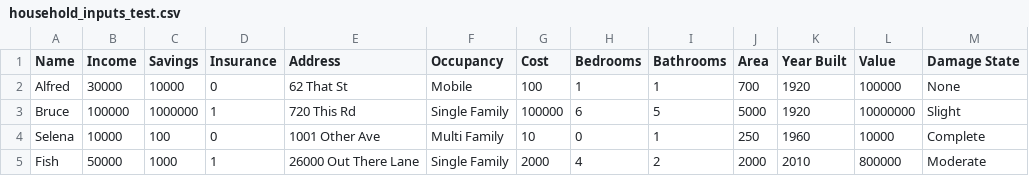
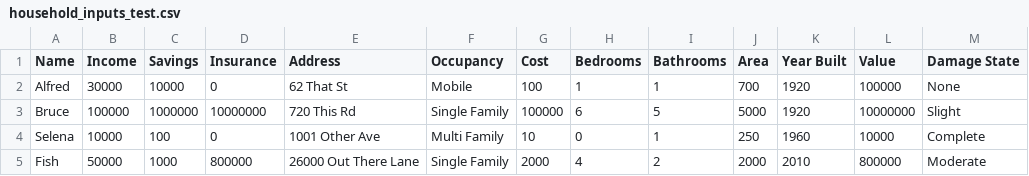
Before and after one commit to scottbmiles/DESaster, a CSV file: inputs/household_inputs_test.csv, drawn as a sheet; only a part is shown; the diff names each change by its address in the sheet, - before the commit and + after, or states it on an @@ line.

```diff
--- a/inputs/household_inputs_test.csv
+++ b/inputs/household_inputs_test.csv
-D3 (Insurance): 1
+D3 (Insurance): 10000000
-D5 (Insurance): 1
+D5 (Insurance): 800000
```
Also changed, not shown: 1 other file.
